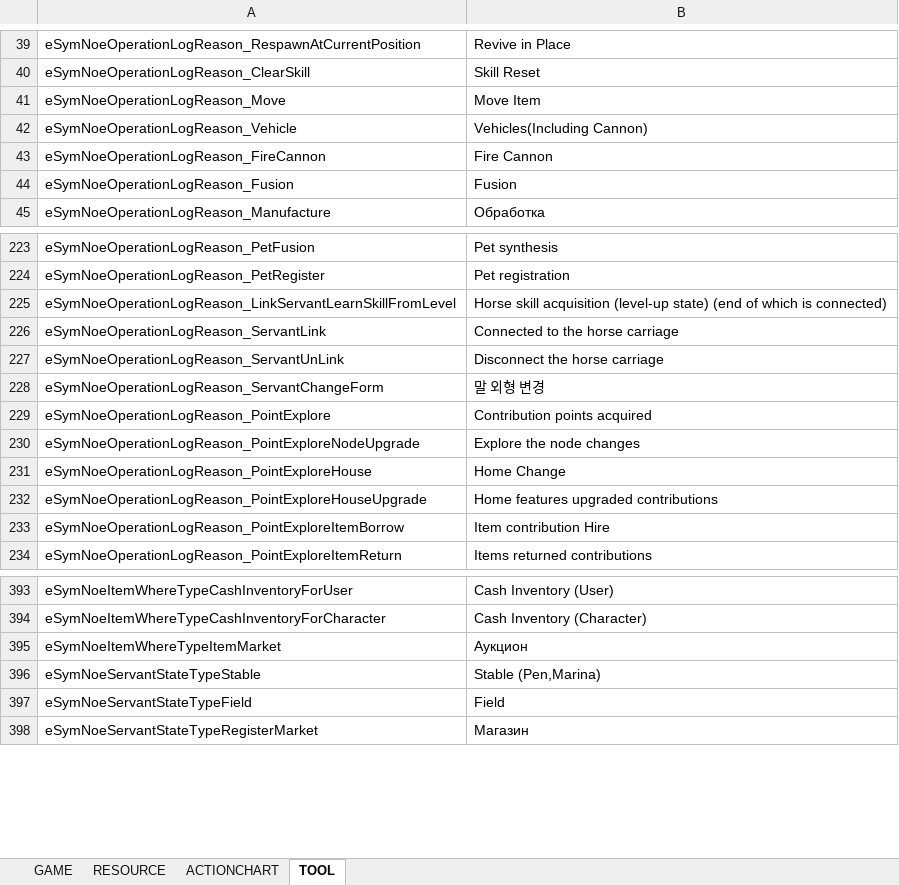
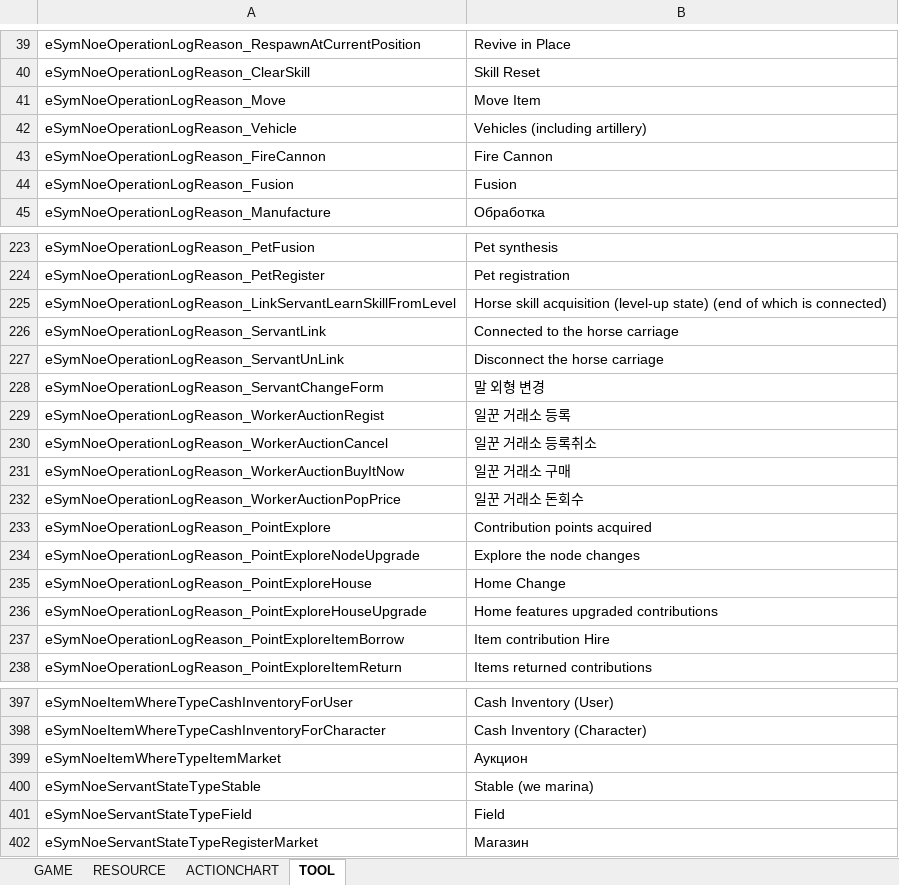
Before and after one commit to Lykii22/BDORUS, an Excel workbook: prestringtable/kr/stringtable_kr.xlsm, sheet TOOL, drawn as a sheet; only a part is shown, gaps mark what is left out; values as stored, in another font and other column widths than the file's, no borders; addresses are those after the commit; the diff names each change by its address in the sheet, - before the commit and + after, or states it on an @@ line.

```diff
--- a/prestringtable/kr/stringtable_kr.xlsm (sheet TOOL)
+++ b/prestringtable/kr/stringtable_kr.xlsm (sheet TOOL)
-B42: Vehicles(Including Cannon)
+B42: Vehicles (including artillery)
+row 229: eSymNoeOperationLogReason_WorkerAuctionRegist | 일꾼 거래소 등록
+row 230: eSymNoeOperationLogReason_WorkerAuctionCancel | 일꾼 거래소 등록취소
+row 231: eSymNoeOperationLogReason_WorkerAuctionBuyItNow | 일꾼 거래소 구매
+row 232: eSymNoeOperationLogReason_WorkerAuctionPopPrice | 일꾼 거래소 돈회수
-B400: Stable (Pen,Marina)
+B400: Stable (we marina)
```
Also changed, not shown: sheet GAME, sheet RESOURCE, prestringtable/kr/stringtable_cutscene_kr.xlsm, prestringtable/kr/symbolnostringtable_kr.xlsm, 4 other files.
